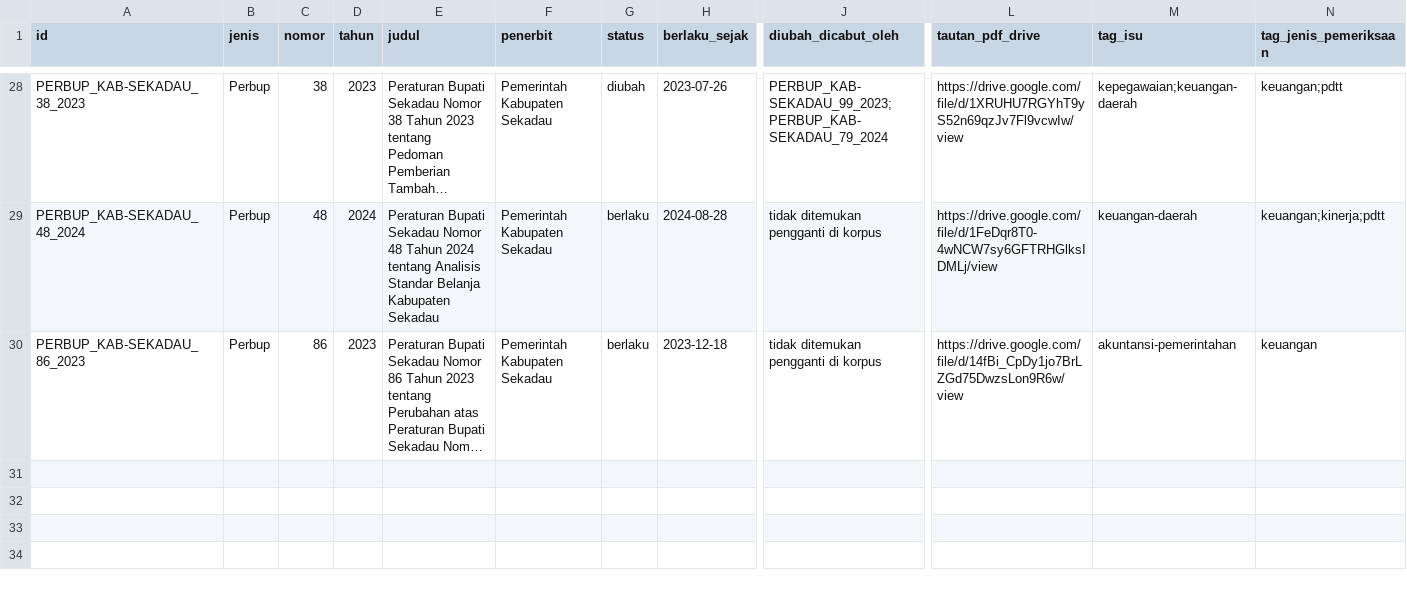
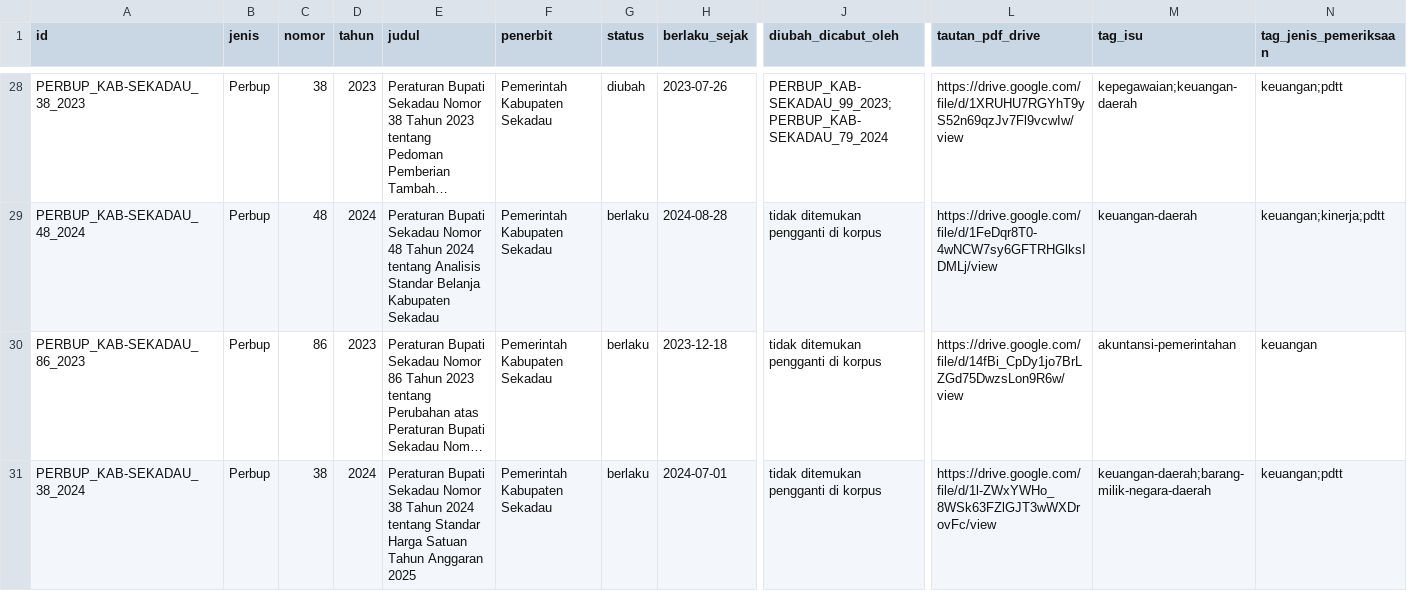
Before and after one commit to primaditra/korpus-daerah, a CSV file: katalog.csv, drawn as a sheet; only a part is shown, gaps mark what is left out; long unchanged cells end in …; rows hold the shown columns only; the diff names each change by its address in the sheet, - before the commit and + after, or states it on an @@ line.

```diff
--- a/katalog.csv
+++ b/katalog.csv
+row 31: PERBUP_KAB-SEKADAU_38_2024 | Perbup | 38 | 2024 | Peraturan Bupati Sekadau Nomor 38 Tahun 2024 tentang Standar Harga Satuan Tahun Anggaran 2025 | Pemerintah Kabupaten Sekadau | berlaku | 2024-07-01 | tidak ditemukan pengganti di korpus | https://drive.google.com/file/d/1l-ZWxYWHo_8WSk63FZlGJT3wWXDrovFc/view | keuangan-daerah;barang-milik-negara-daerah | keuangan;pdtt
```
Also changed, not shown: 1 other file.
